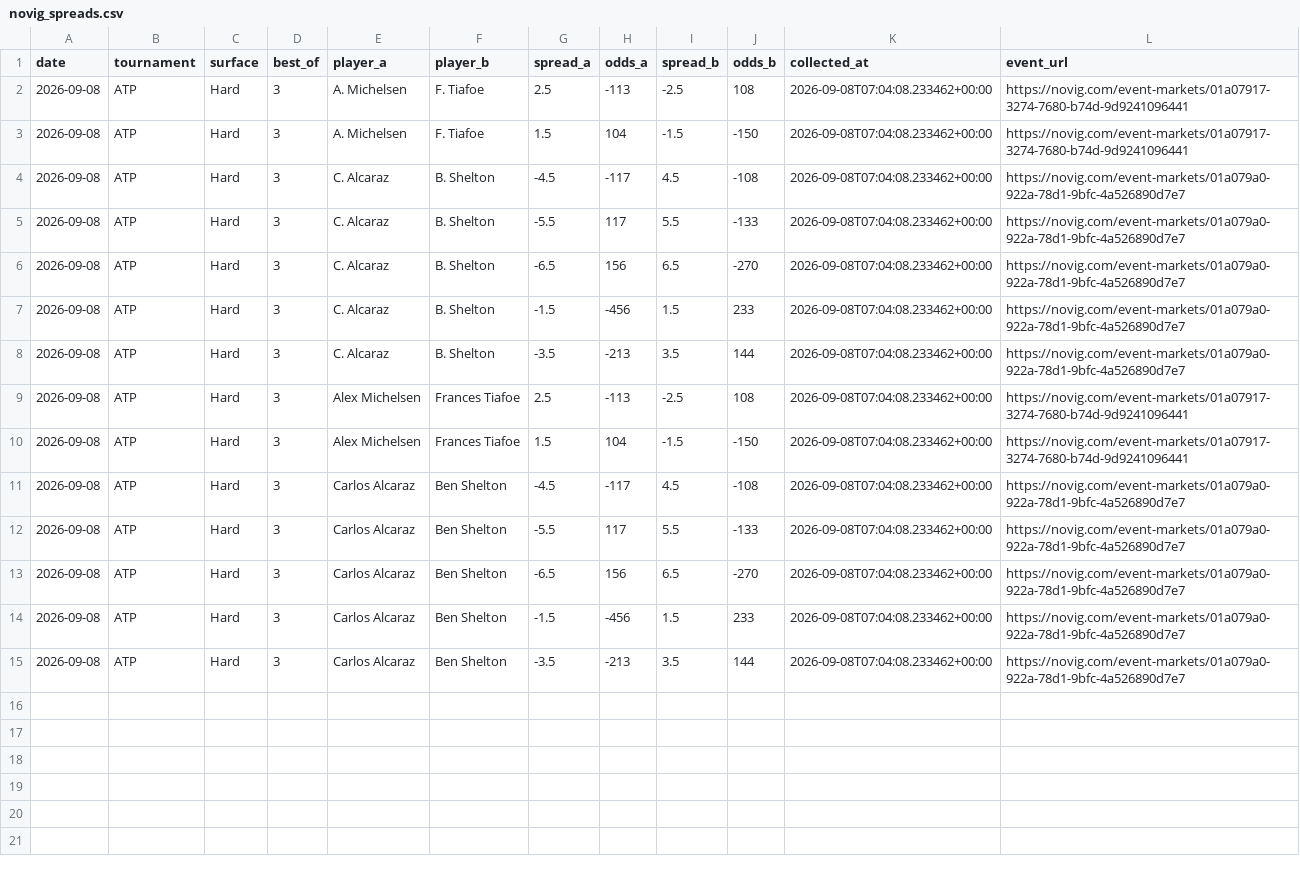
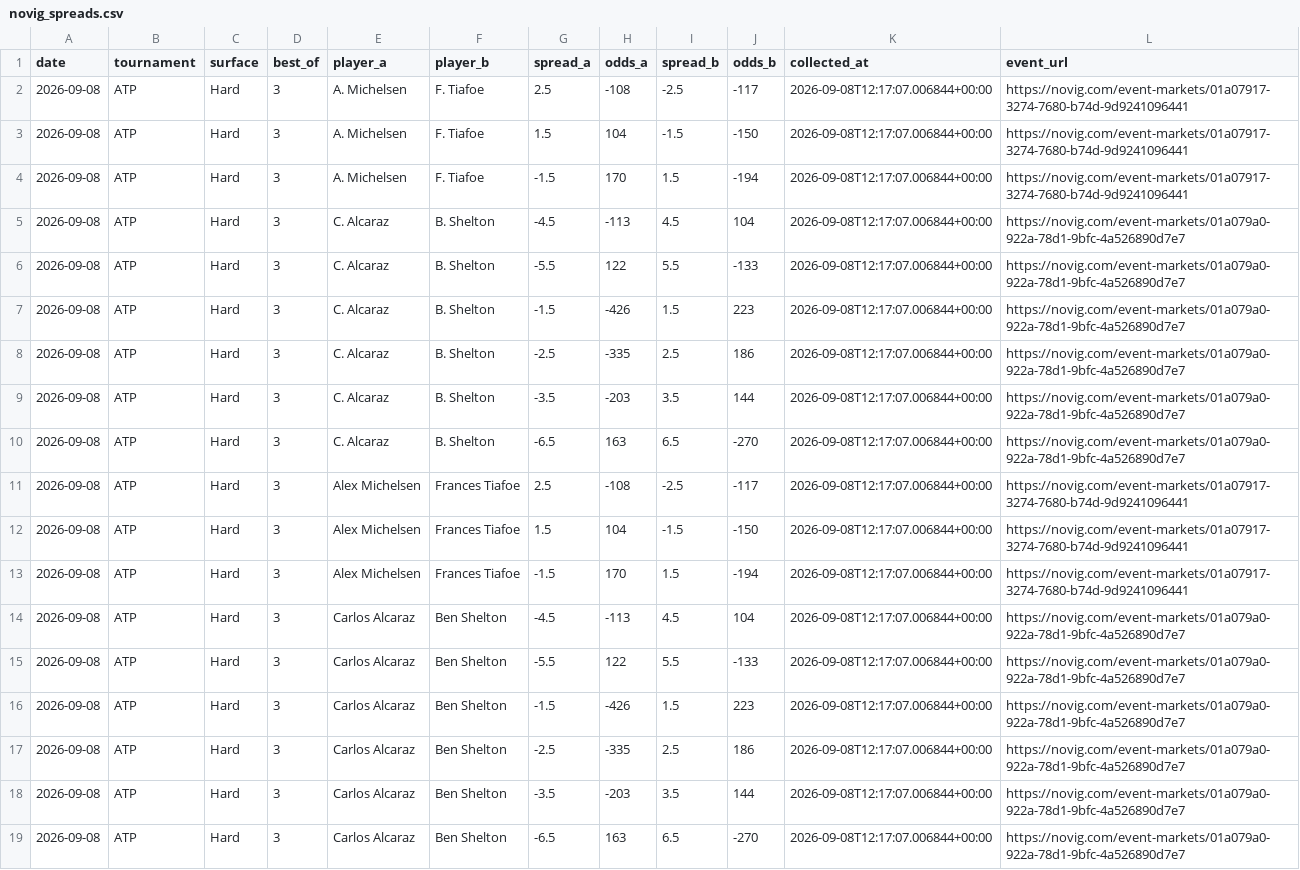
Before and after one commit to dchang0611/tennis-spread-model, a CSV file: data/novig_spreads.csv, drawn as a sheet.

```diff
--- a/data/novig_spreads.csv
+++ b/data/novig_spreads.csv
@@ -1,15 +1,19 @@
 date,tournament,surface,best_of,player_a,player_b,spread_a,odds_a,spread_b,odds_b,collected_at,event_url
-2026-09-08,ATP,Hard,3,A. Michelsen,F. Tiafoe,2.5,-113,-2.5,108,2026-09-08T07:04:08.233462+00:00,https://novig.com/event-markets/01a07917-3274-7680-b74d-9d9241096441
-2026-09-08,ATP,Hard,3,A. Michelsen,F. Tiafoe,1.5,104,-1.5,-150,2026-09-08T07:04:08.233462+00:00,https://novig.com/event-markets/01a07917-3274-7680-b74d-9d9241096441
-2026-09-08,ATP,Hard,3,C. Alcaraz,B. Shelton,-4.5,-117,4.5,-108,2026-09-08T07:04:08.233462+00:00,https://novig.com/event-markets/01a079a0-922a-78d1-9bfc-4a526890d7e7
-2026-09-08,ATP,Hard,3,C. Alcaraz,B. Shelton,-5.5,117,5.5,-133,2026-09-08T07:04:08.233462+00:00,https://novig.com/event-markets/01a079a0-922a-78d1-9bfc-4a526890d7e7
-2026-09-08,ATP,Hard,3,C. Alcaraz,B. Shelton,-6.5,156,6.5,-270,2026-09-08T07:04:08.233462+00:00,https://novig.com/event-markets/01a079a0-922a-78d1-9bfc-4a526890d7e7
-2026-09-08,ATP,Hard,3,C. Alcaraz,B. Shelton,-1.5,-456,1.5,233,2026-09-08T07:04:08.233462+00:00,https://novig.com/event-markets/01a079a0-922a-78d1-9bfc-4a526890d7e7
-2026-09-08,ATP,Hard,3,C. Alcaraz,B. Shelton,-3.5,-213,3.5,144,2026-09-08T07:04:08.233462+00:00,https://novig.com/event-markets/01a079a0-922a-78d1-9bfc-4a526890d7e7
-2026-09-08,ATP,Hard,3,Alex Michelsen,Frances Tiafoe,2.5,-113,-2.5,108,2026-09-08T07:04:08.233462+00:00,https://novig.com/event-markets/01a07917-3274-7680-b74d-9d9241096441
-2026-09-08,ATP,Hard,3,Alex Michelsen,Frances Tiafoe,1.5,104,-1.5,-150,2026-09-08T07:04:08.233462+00:00,https://novig.com/event-markets/01a07917-3274-7680-b74d-9d9241096441
-2026-09-08,ATP,Hard,3,Carlos Alcaraz,Ben Shelton,-4.5,-117,4.5,-108,2026-09-08T07:04:08.233462+00:00,https://novig.com/event-markets/01a079a0-922a-78d1-9bfc-4a526890d7e7
-2026-09-08,ATP,Hard,3,Carlos Alcaraz,Ben Shelton,-5.5,117,5.5,-133,2026-09-08T07:04:08.233462+00:00,https://novig.com/event-markets/01a079a0-922a-78d1-9bfc-4a526890d7e7
-2026-09-08,ATP,Hard,3,Carlos Alcaraz,Ben Shelton,-6.5,156,6.5,-270,2026-09-08T07:04:08.233462+00:00,https://novig.com/event-markets/01a079a0-922a-78d1-9bfc-4a526890d7e7
-2026-09-08,ATP,Hard,3,Carlos Alcaraz,Ben Shelton,-1.5,-456,1.5,233,2026-09-08T07:04:08.233462+00:00,https://novig.com/event-markets/01a079a0-922a-78d1-9bfc-4a526890d7e7
-2026-09-08,ATP,Hard,3,Carlos Alcaraz,Ben Shelton,-3.5,-213,3.5,144,2026-09-08T07:04:08.233462+00:00,https://novig.com/event-markets/01a079a0-922a-78d1-9bfc-4a526890d7e7
+2026-09-08,ATP,Hard,3,A. Michelsen,F. Tiafoe,2.5,-108,-2.5,-117,2026-09-08T12:17:07.006844+00:00,https://novig.com/event-markets/01a07917-3274-7680-b74d-9d9241096441
+2026-09-08,ATP,Hard,3,A. Michelsen,F. Tiafoe,1.5,104,-1.5,-150,2026-09-08T12:17:07.006844+00:00,https://novig.com/event-markets/01a07917-3274-7680-b74d-9d9241096441
+2026-09-08,ATP,Hard,3,A. Michelsen,F. Tiafoe,-1.5,170,1.5,-194,2026-09-08T12:17:07.006844+00:00,https://novig.com/event-markets/01a07917-3274-7680-b74d-9d9241096441
+2026-09-08,ATP,Hard,3,C. Alcaraz,B. Shelton,-4.5,-113,4.5,104,2026-09-08T12:17:07.006844+00:00,https://novig.com/event-markets/01a079a0-922a-78d1-9bfc-4a526890d7e7
+2026-09-08,ATP,Hard,3,C. Alcaraz,B. Shelton,-5.5,122,5.5,-133,2026-09-08T12:17:07.006844+00:00,https://novig.com/event-markets/01a079a0-922a-78d1-9bfc-4a526890d7e7
+2026-09-08,ATP,Hard,3,C. Alcaraz,B. Shelton,-1.5,-426,1.5,223,2026-09-08T12:17:07.006844+00:00,https://novig.com/event-markets/01a079a0-922a-78d1-9bfc-4a526890d7e7
+2026-09-08,ATP,Hard,3,C. Alcaraz,B. Shelton,-2.5,-335,2.5,186,2026-09-08T12:17:07.006844+00:00,https://novig.com/event-markets/01a079a0-922a-78d1-9bfc-4a526890d7e7
+2026-09-08,ATP,Hard,3,C. Alcaraz,B. Shelton,-3.5,-203,3.5,144,2026-09-08T12:17:07.006844+00:00,https://novig.com/event-markets/01a079a0-922a-78d1-9bfc-4a526890d7e7
+2026-09-08,ATP,Hard,3,C. Alcaraz,B. Shelton,-6.5,163,6.5,-270,2026-09-08T12:17:07.006844+00:00,https://novig.com/event-markets/01a079a0-922a-78d1-9bfc-4a526890d7e7
+2026-09-08,ATP,Hard,3,Alex Michelsen,Frances Tiafoe,2.5,-108,-2.5,-117,2026-09-08T12:17:07.006844+00:00,https://novig.com/event-markets/01a07917-3274-7680-b74d-9d9241096441
+2026-09-08,ATP,Hard,3,Alex Michelsen,Frances Tiafoe,1.5,104,-1.5,-150,2026-09-08T12:17:07.006844+00:00,https://novig.com/event-markets/01a07917-3274-7680-b74d-9d9241096441
+2026-09-08,ATP,Hard,3,Alex Michelsen,Frances Tiafoe,-1.5,170,1.5,-194,2026-09-08T12:17:07.006844+00:00,https://novig.com/event-markets/01a07917-3274-7680-b74d-9d9241096441
+2026-09-08,ATP,Hard,3,Carlos Alcaraz,Ben Shelton,-4.5,-113,4.5,104,2026-09-08T12:17:07.006844+00:00,https://novig.com/event-markets/01a079a0-922a-78d1-9bfc-4a526890d7e7
+2026-09-08,ATP,Hard,3,Carlos Alcaraz,Ben Shelton,-5.5,122,5.5,-133,2026-09-08T12:17:07.006844+00:00,https://novig.com/event-markets/01a079a0-922a-78d1-9bfc-4a526890d7e7
+2026-09-08,ATP,Hard,3,Carlos Alcaraz,Ben Shelton,-1.5,-426,1.5,223,2026-09-08T12:17:07.006844+00:00,https://novig.com/event-markets/01a079a0-922a-78d1-9bfc-4a526890d7e7
+2026-09-08,ATP,Hard,3,Carlos Alcaraz,Ben Shelton,-2.5,-335,2.5,186,2026-09-08T12:17:07.006844+00:00,https://novig.com/event-markets/01a079a0-922a-78d1-9bfc-4a526890d7e7
+2026-09-08,ATP,Hard,3,Carlos Alcaraz,Ben Shelton,-3.5,-203,3.5,144,2026-09-08T12:17:07.006844+00:00,https://novig.com/event-markets/01a079a0-922a-78d1-9bfc-4a526890d7e7
+2026-09-08,ATP,Hard,3,Carlos Alcaraz,Ben Shelton,-6.5,163,6.5,-270,2026-09-08T12:17:07.006844+00:00,https://novig.com/event-markets/01a079a0-922a-78d1-9bfc-4a526890d7e7
```
Also changed, not shown: 2 other files.
